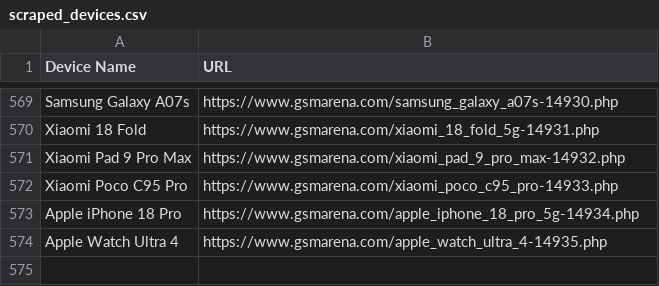
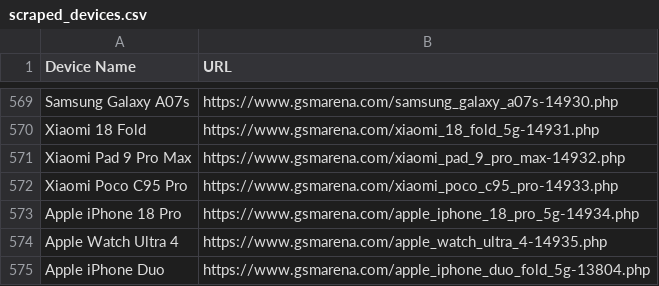
Before and after one commit to fahimpyto/ZuZu_autobot, a CSV file: scraped_devices.csv, drawn as a sheet; only a part is shown, gaps mark what is left out.

```diff
--- a/scraped_devices.csv
+++ b/scraped_devices.csv
@@ -574 +574,2 @@ Apple iPhone 18 Pro,https://www.gsmarena.com/apple_iphone_18_pro_5g-14934.php
 Apple Watch Ultra 4,https://www.gsmarena.com/apple_watch_ultra_4-14935.php
+Apple iPhone Duo,https://www.gsmarena.com/apple_iphone_duo_fold_5g-13804.php
```
Also changed, not shown: 3 other files.
